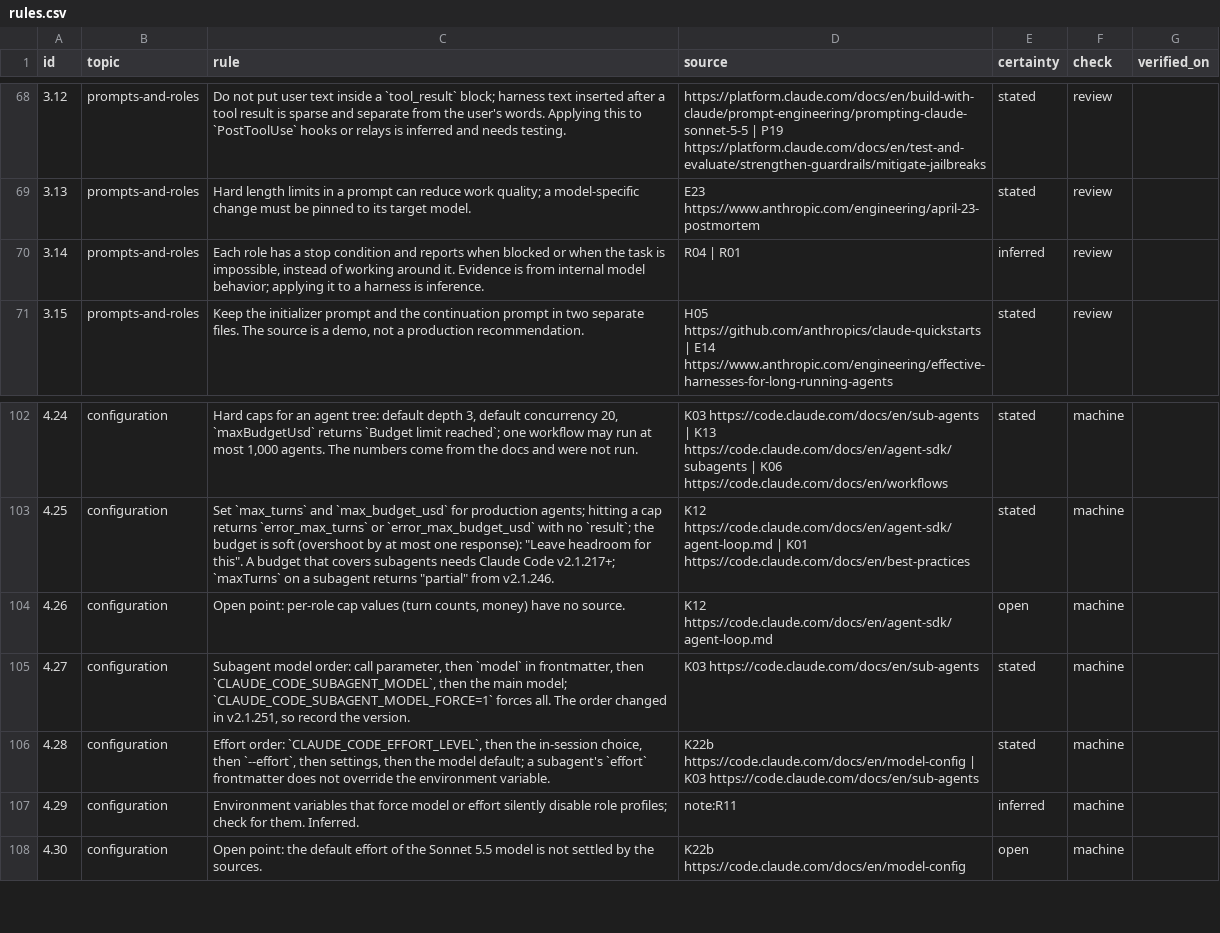
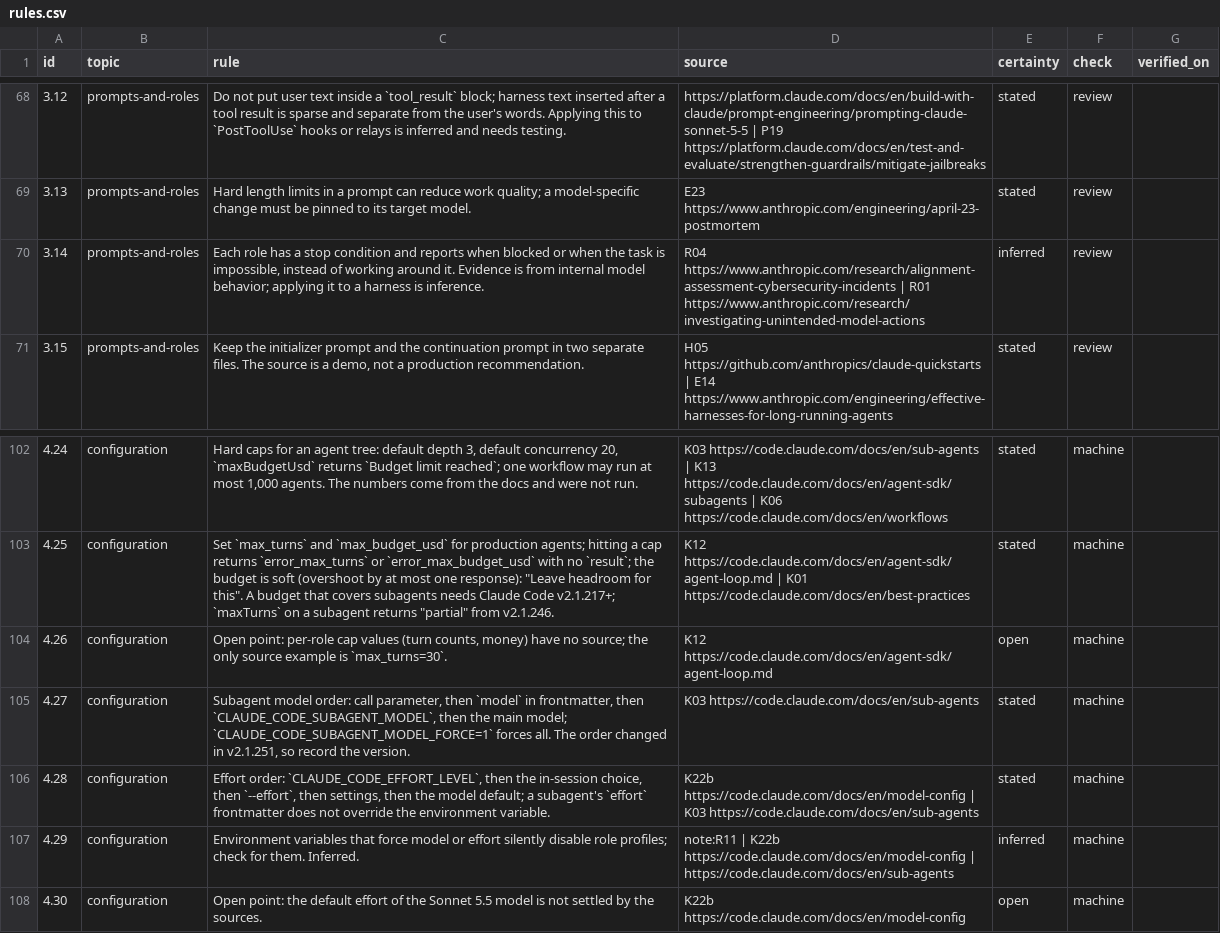
Before and after one commit to hanh9898/harness-kit, a CSV file: kit/rules.csv, drawn as a sheet; only a part is shown, gaps mark what is left out.

Commit message:
fix(rules): review twenty translated rules and repair source URLs

```diff
--- a/kit/rules.csv
+++ b/kit/rules.csv
@@ -69,3 +69,3 @@ id,topic,rule,source,certainty,check,verified_on
 3.13,prompts-and-roles,Hard length limits in a prompt can reduce work quality; a model-specific change must be pinned to its target model.,E23 https://www.anthropic.com/engineering/april-23-postmortem,stated,review,
-3.14,prompts-and-roles,"Each role has a stop condition and reports when blocked or when the task is impossible, instead of working around it. Evidence is from internal model behavior; applying it to a harness is inference.",R04 | R01,inferred,review,
+3.14,prompts-and-roles,"Each role has a stop condition and reports when blocked or when the task is impossible, instead of working around it. Evidence is from internal model behavior; applying it to a harness is inference.",R04 https://www.anthropic.com/research/alignment-assessment-cybersecurity-incidents | R01 https://www.anthropic.com/research/investigating-unintended-model-actions,inferred,review,
 3.15,prompts-and-roles,"Keep the initializer prompt and the continuation prompt in two separate files. The source is a demo, not a production recommendation.",H05 https://github.com/anthropics/claude-quickstarts | E14 https://www.anthropic.com/engineering/effective-harnesses-for-long-running-agents,stated,review,
@@ -103,6 +103,6 @@ id,topic,rule,source,certainty,check,verified_on
 4.25,configuration,"Set `max_turns` and `max_budget_usd` for production agents; hitting a cap returns `error_max_turns` or `error_max_budget_usd` with no `result`; the budget is soft (overshoot by at most one response): ""Leave headroom for this"". A budget that covers subagents needs Claude Code v2.1.217+; `maxTurns` on a subagent returns ""partial"" from v2.1.246.",K12 https://code.claude.com/docs/en/agent-sdk/agent-loop.md | K01 https://code.claude.com/docs/en/best-practices,stated,machine,
-4.26,configuration,"Open point: per-role cap values (turn counts, money) have no source.",K12 https://code.claude.com/docs/en/agent-sdk/agent-loop.md,open,machine,
+4.26,configuration,"Open point: per-role cap values (turn counts, money) have no source; the only source example is `max_turns=30`.",K12 https://code.claude.com/docs/en/agent-sdk/agent-loop.md,open,machine,
 4.27,configuration,"Subagent model order: call parameter, then `model` in frontmatter, then `CLAUDE_CODE_SUBAGENT_MODEL`, then the main model; `CLAUDE_CODE_SUBAGENT_MODEL_FORCE=1` forces all. The order changed in v2.1.251, so record the version.",K03 https://code.claude.com/docs/en/sub-agents,stated,machine,
 4.28,configuration,"Effort order: `CLAUDE_CODE_EFFORT_LEVEL`, then the in-session choice, then `--effort`, then settings, then the model default; a subagent's `effort` frontmatter does not override the environment variable.",K22b https://code.claude.com/docs/en/model-config | K03 https://code.claude.com/docs/en/sub-agents,stated,machine,
-4.29,configuration,Environment variables that force model or effort silently disable role profiles; check for them. Inferred.,note:R11,inferred,machine,
+4.29,configuration,Environment variables that force model or effort silently disable role profiles; check for them. Inferred.,note:R11 | K22b https://code.claude.com/docs/en/model-config | https://code.claude.com/docs/en/sub-agents,inferred,machine,
 4.30,configuration,Open point: the default effort of the Sonnet 5.5 model is not settled by the sources.,K22b https://code.claude.com/docs/en/model-config,open,machine,
```
Also changed, not shown: skills/harness/harness-evolve/scripts/seed/rules-en.csv, 1 other file.
